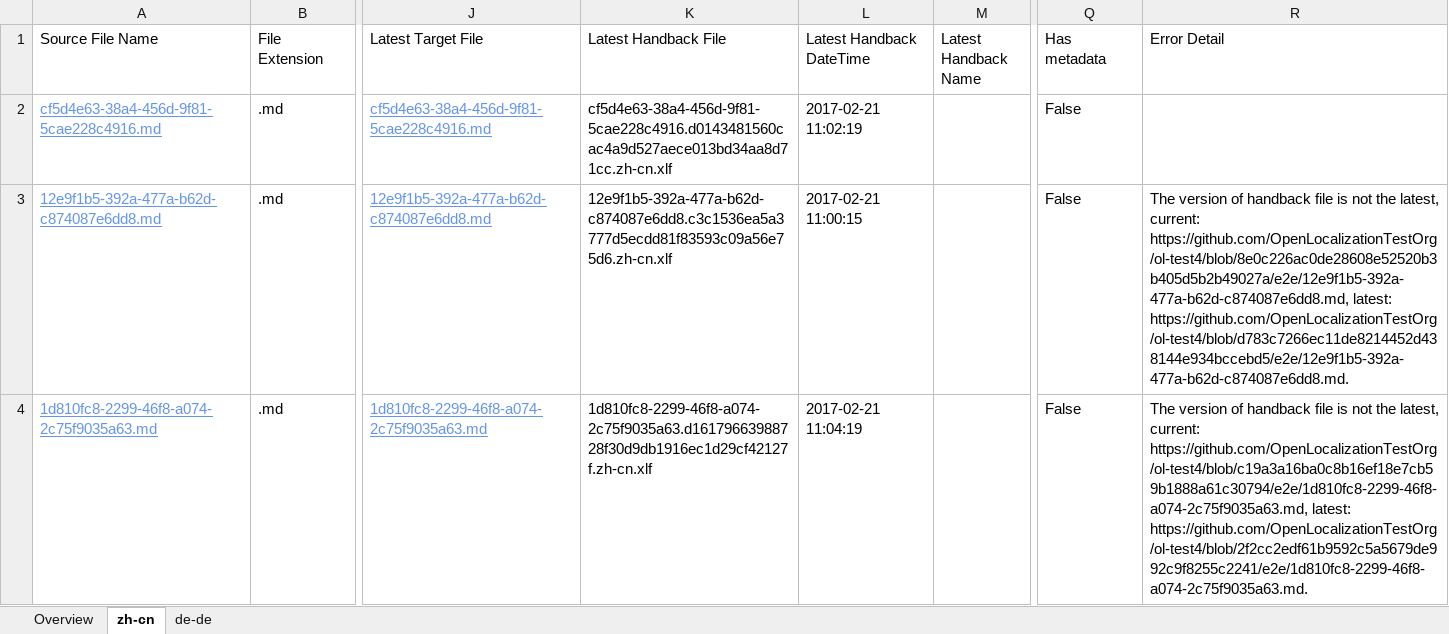
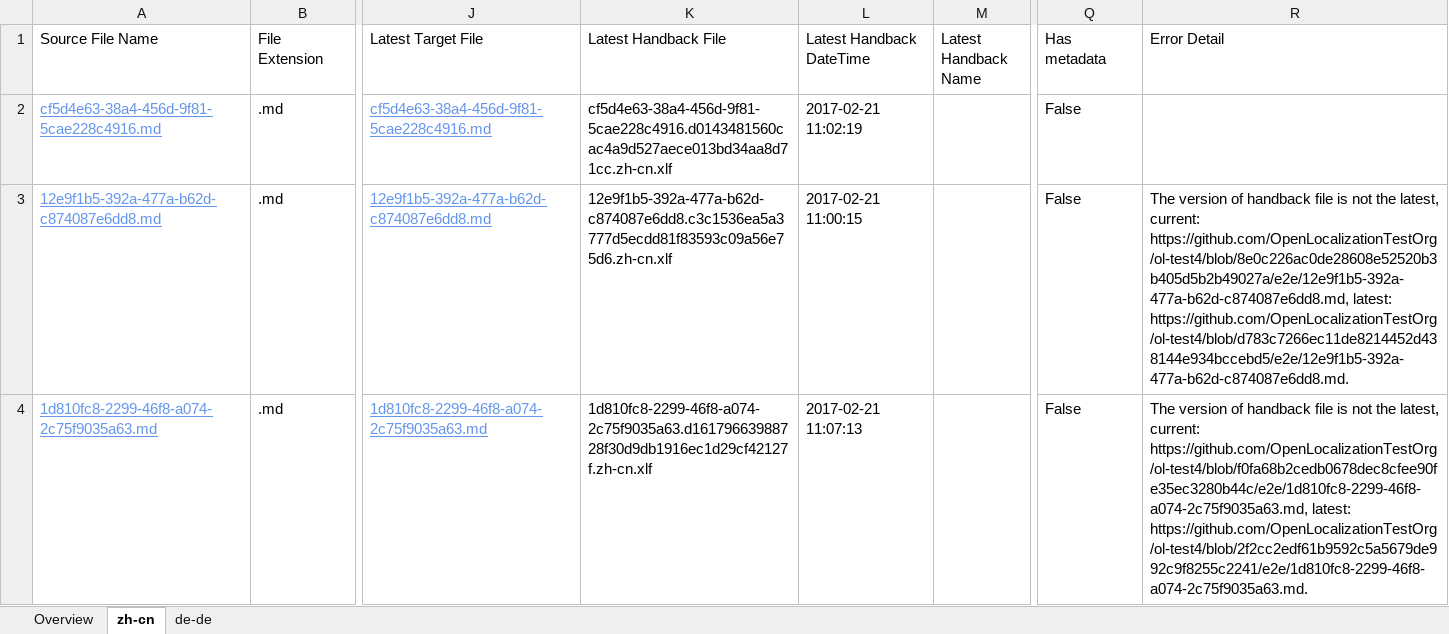
Before and after one commit to OpenLocalizationTestOrg/ol-test4-handback, an Excel workbook: ol-handback/OpenLocalizationTestOrg/ol-test4/xinjiang/localization-status.xlsx, sheet zh-cn, drawn as a sheet; only a part is shown, gaps mark what is left out; values as stored, in another font and other column widths than the file's, no borders; table styles not drawn; the diff names each change by its address in the sheet, - before the commit and + after, or states it on an @@ line.

```diff
--- a/ol-handback/OpenLocalizationTestOrg/ol-test4/xinjiang/localization-status.xlsx (sheet zh-cn)
+++ b/ol-handback/OpenLocalizationTestOrg/ol-test4/xinjiang/localization-status.xlsx (sheet zh-cn)
-L4 (Latest Handback DateTime): 2017-02-21 11:04:19
+L4 (Latest Handback DateTime): 2017-02-21 11:07:13
-R4 (Error Detail): …latest, current: https://github.com/OpenLocalizationTestOrg/ol-test4/blob/c19a3a16ba0c8b16ef18e7cb59b1888a61c30794/e2e/1d810fc8-2299-46f8-a074-2c75f9035a63.md, latest: https://github.com/OpenLocalizationTestOrg/ol-test4/blob/2f2cc2edf61b9592c5a5679de992c9f8255c2241/e2e/1d810fc8-2299-46f8-a074-2c75f9035a63.md.
+R4 (Error Detail): …latest, current: https://github.com/OpenLocalizationTestOrg/ol-test4/blob/f0fa68b2cedb0678dec8cfee90fe35ec3280b44c/e2e/1d810fc8-2299-46f8-a074-2c75f9035a63.md, latest: https://github.com/OpenLocalizationTestOrg/ol-test4/blob/2f2cc2edf61b9592c5a5679de992c9f8255c2241/e2e/1d810fc8-2299-46f8-a074-2c75f9035a63.md.
```
Also changed, not shown: sheet de-de, ol-handback/OpenLocalizationTestOrg/ol-test4/xinjiang/handback-status.xlsx.
